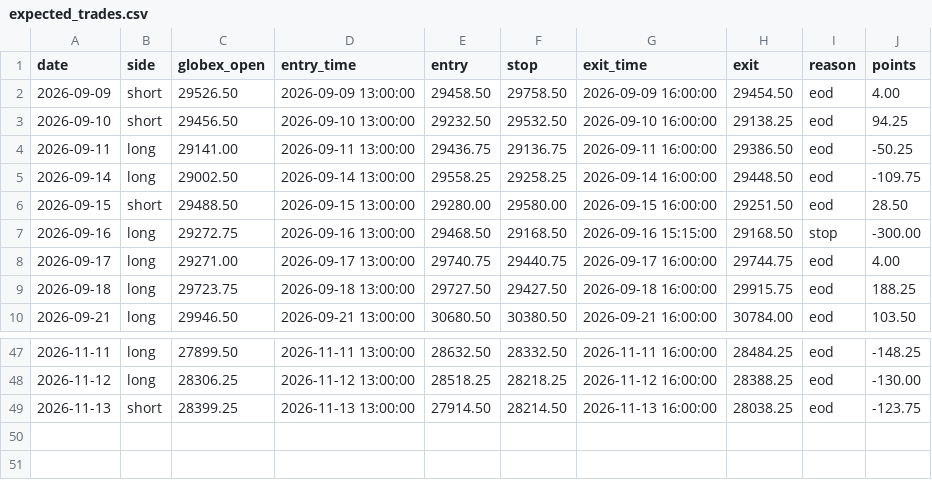
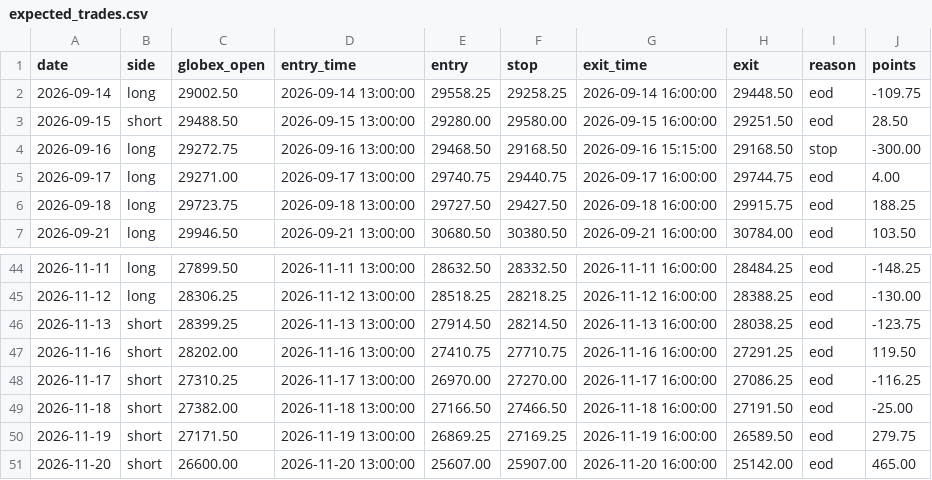
Before and after one commit to kingstonmcgee784-source/au-, a CSV file: backtest/expected_trades.csv, drawn as a sheet; only a part is shown, gaps mark what is left out; removed rows and columns are numbered as before the commit, all else as after; the diff names each change by its address in the sheet, - before the commit and + after, or states it on an @@ line.

```diff
--- a/backtest/expected_trades.csv
+++ b/backtest/expected_trades.csv
-row 2: 2026-09-09 | short | 29526.50 | 2026-09-09 13:00:00 | 29458.50 | 29758.50 | 2026-09-09 16:00:00 | 29454.50 | eod | 4.00
-row 3: 2026-09-10 | short | 29456.50 | 2026-09-10 13:00:00 | 29232.50 | 29532.50 | 2026-09-10 16:00:00 | 29138.25 | eod | 94.25
-row 4: 2026-09-11 | long | 29141.00 | 2026-09-11 13:00:00 | 29436.75 | 29136.75 | 2026-09-11 16:00:00 | 29386.50 | eod | -50.25
+row 47: 2026-11-16 | short | 28202.00 | 2026-11-16 13:00:00 | 27410.75 | 27710.75 | 2026-11-16 16:00:00 | 27291.25 | eod | 119.50
+row 48: 2026-11-17 | short | 27310.25 | 2026-11-17 13:00:00 | 26970.00 | 27270.00 | 2026-11-17 16:00:00 | 27086.25 | eod | -116.25
+row 49: 2026-11-18 | short | 27382.00 | 2026-11-18 13:00:00 | 27166.50 | 27466.50 | 2026-11-18 16:00:00 | 27191.50 | eod | -25.00
+row 50: 2026-11-19 | short | 27171.50 | 2026-11-19 13:00:00 | 26869.25 | 27169.25 | 2026-11-19 16:00:00 | 26589.50 | eod | 279.75
+row 51: 2026-11-20 | short | 26600.00 | 2026-11-20 13:00:00 | 25607.00 | 25907.00 | 2026-11-20 16:00:00 | 25142.00 | eod | 465.00
```
Also changed, not shown: 1 other file.
